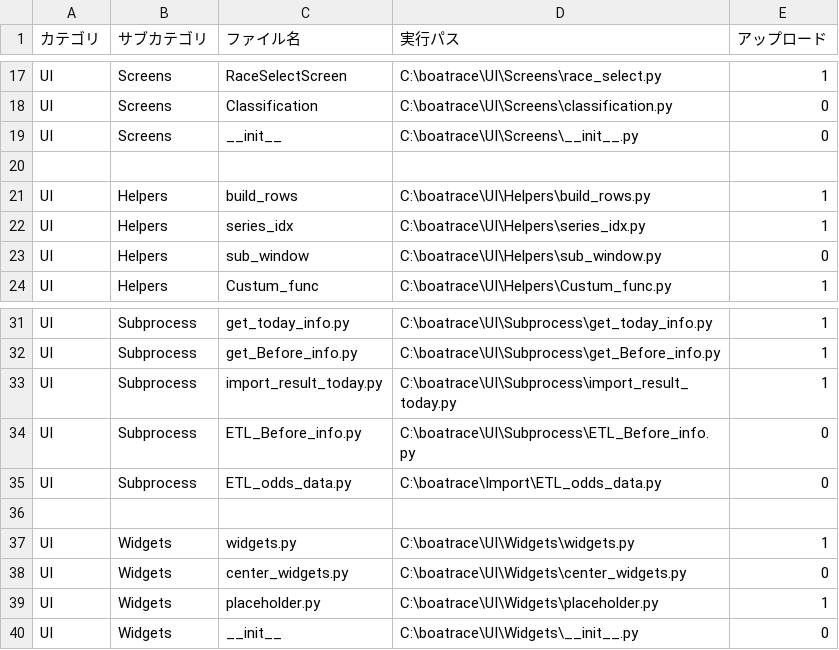
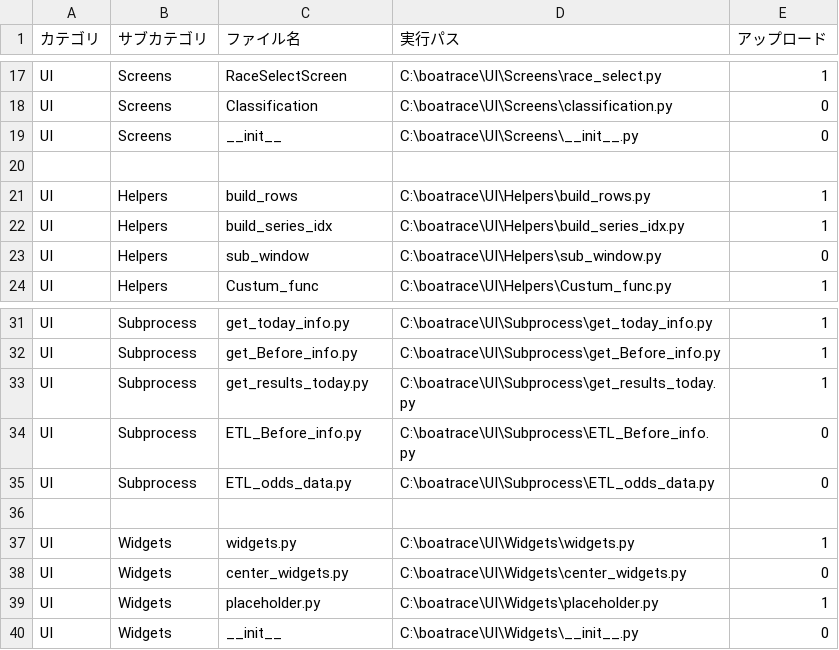
Before and after one commit to defact88/Boatrace, a CSV file: Management/file_map.csv, drawn as a sheet; only a part is shown, gaps mark what is left out.

```diff
--- a/Management/file_map.csv
+++ b/Management/file_map.csv
@@ -21,3 +21,3 @@ UI,Screens,__init__,                    C:\boatrace\UI\Screens\__init__.py,0
 UI,Helpers,build_rows,                  C:\boatrace\UI\Helpers\build_rows.py,1
-UI,Helpers,series_idx,                  C:\boatrace\UI\Helpers\series_idx.py,1
+UI,Helpers,build_series_idx,            C:\boatrace\UI\Helpers\build_series_idx.py,1
 UI,Helpers,sub_window,                  C:\boatrace\UI\Helpers\sub_window.py,0
@@ -32,5 +32,5 @@ UI,Subprocess,get_today_info.py,        C:\boatrace\UI\Subprocess\get_today_info
 UI,Subprocess,get_Before_info.py,       C:\boatrace\UI\Subprocess\get_Before_info.py,1
-UI,Subprocess,import_result_today.py,   C:\boatrace\UI\Subprocess\import_result_today.py,1
+UI,Subprocess,get_results_today.py,     C:\boatrace\UI\Subprocess\get_results_today.py,1
 UI,Subprocess,ETL_Before_info.py,       C:\boatrace\UI\Subprocess\ETL_Before_info.py,0
-UI,Subprocess,ETL_odds_data.py,         C:\boatrace\Import\ETL_odds_data.py,0
+UI,Subprocess,ETL_odds_data.py,         C:\boatrace\UI\Subprocess\ETL_odds_data.py,0
 
```
Also changed, not shown: Management/args_table.csv, 14 other files.
